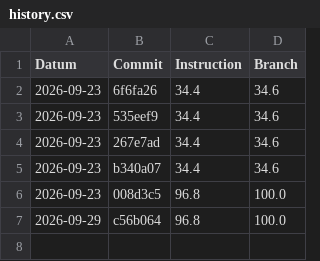
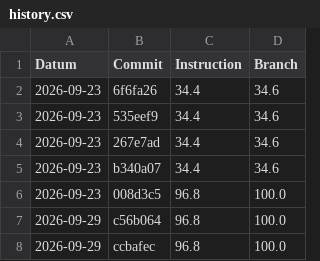
Before and after one commit to EmilSchibli/450-tictactest-mvk, a CSV file: coverage-history/history.csv, drawn as a sheet.

Commit message:
Deploying to gh-pages from @ EmilSchibli/450-tictactest-mvk@ccbafec9c1d95468487f3c75e69a7cddc403bbfb 🚀

```diff
--- a/coverage-history/history.csv
+++ b/coverage-history/history.csv
@@ -7 +7,2 @@ Datum,Commit,Instruction,Branch
 2026-09-29,c56b064,96.8,100.0
+2026-09-29,ccbafec,96.8,100.0
```
